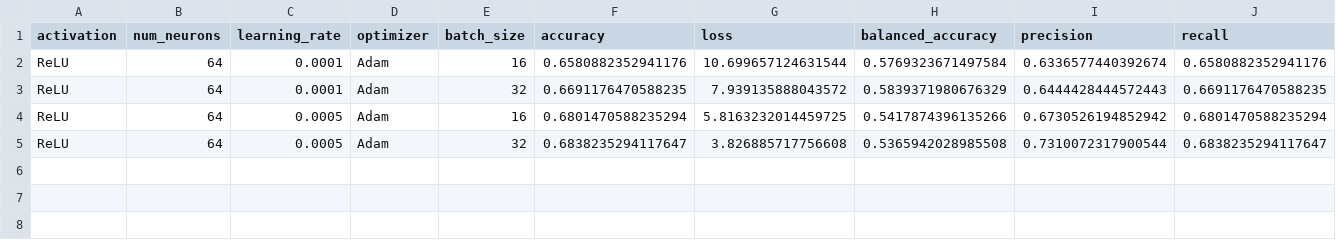
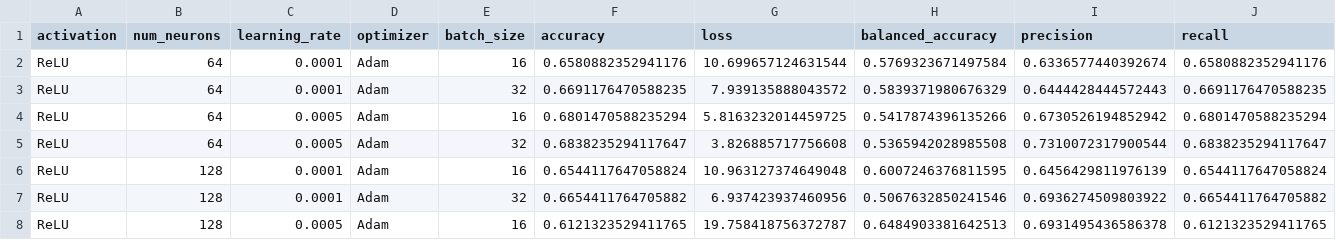
Before and after one commit to azradedic/Defect-Detection-Using-CNN, a CSV file: results/metrics/experiment_results.csv, drawn as a sheet; only a part is shown; rows hold the shown columns only; the diff names each change by its address in the sheet, - before the commit and + after, or states it on an @@ line.

Commit message:
Add training results with metrics and visualizations

```diff
--- a/results/metrics/experiment_results.csv
+++ b/results/metrics/experiment_results.csv
+row 6: ReLU | 128 | 0.0001 | Adam | 16 | 0.6544117647058824 | 10.963127374649048 | 0.6007246376811595 | 0.6456429811976139 | 0.6544117647058824
+row 7: ReLU | 128 | 0.0001 | Adam | 32 | 0.6654411764705882 | 6.937423937460956 | 0.5067632850241546 | 0.6936274509803922 | 0.6654411764705882
+row 8: ReLU | 128 | 0.0005 | Adam | 16 | 0.6121323529411765 | 19.758418756372787 | 0.6484903381642513 | 0.6931495436586378 | 0.6121323529411765
```
Also changed, not shown: 13 other files.
